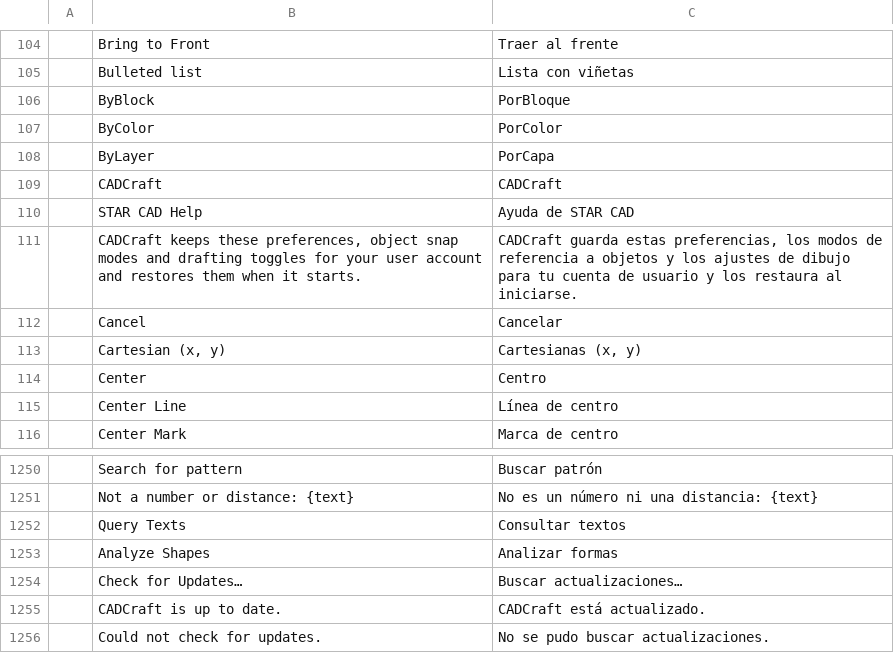
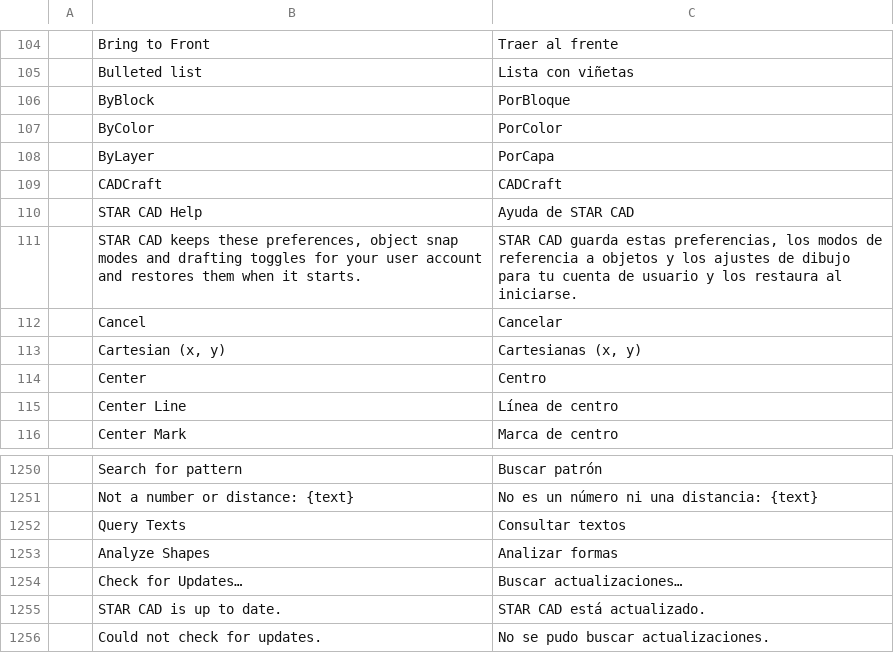
Before and after one commit to Devstar7/cadcraft, a TSV file: crates/ui-egui/src/i18n/es.tsv, drawn as a sheet; only a part is shown, gaps mark what is left out.

```diff
--- a/crates/ui-egui/src/i18n/es.tsv
+++ b/crates/ui-egui/src/i18n/es.tsv
@@ -110,3 +110,3 @@
 	STAR CAD Help	Ayuda de STAR CAD
-	CADCraft keeps these preferences, object snap modes and drafting toggles for your user account and restores them when it starts.	CADCraft guarda estas preferencias, los modos de referencia a objetos y los ajustes de dibujo para tu cuenta de usuario y los restaura al iniciarse.
+	STAR CAD keeps these preferences, object snap modes and drafting toggles for your user account and restores them when it starts.	STAR CAD guarda estas preferencias, los modos de referencia a objetos y los ajustes de dibujo para tu cuenta de usuario y los restaura al iniciarse.
 	Cancel	Cancelar
@@ -1254,3 +1254,3 @@
 	Check for Updates…	Buscar actualizaciones…
-	CADCraft is up to date.	CADCraft está actualizado.
+	STAR CAD is up to date.	STAR CAD está actualizado.
 	Could not check for updates.	No se pudo buscar actualizaciones.
```
Also changed, not shown: crates/ui-egui/src/i18n/ar.tsv, crates/ui-egui/src/i18n/cs.tsv, 16 other files.
